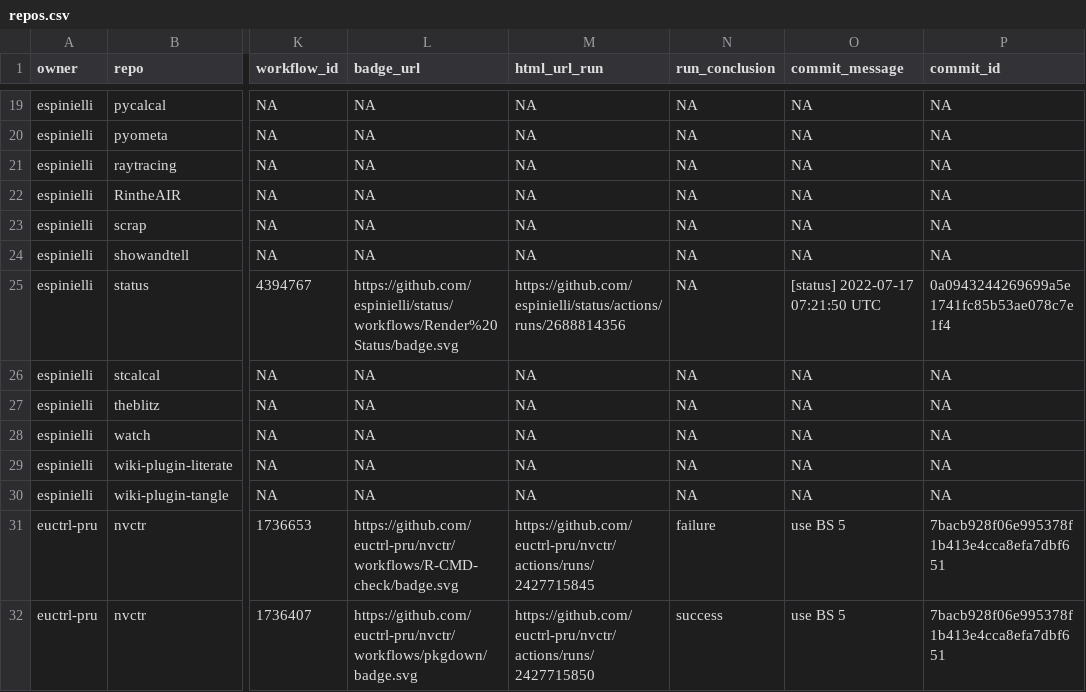
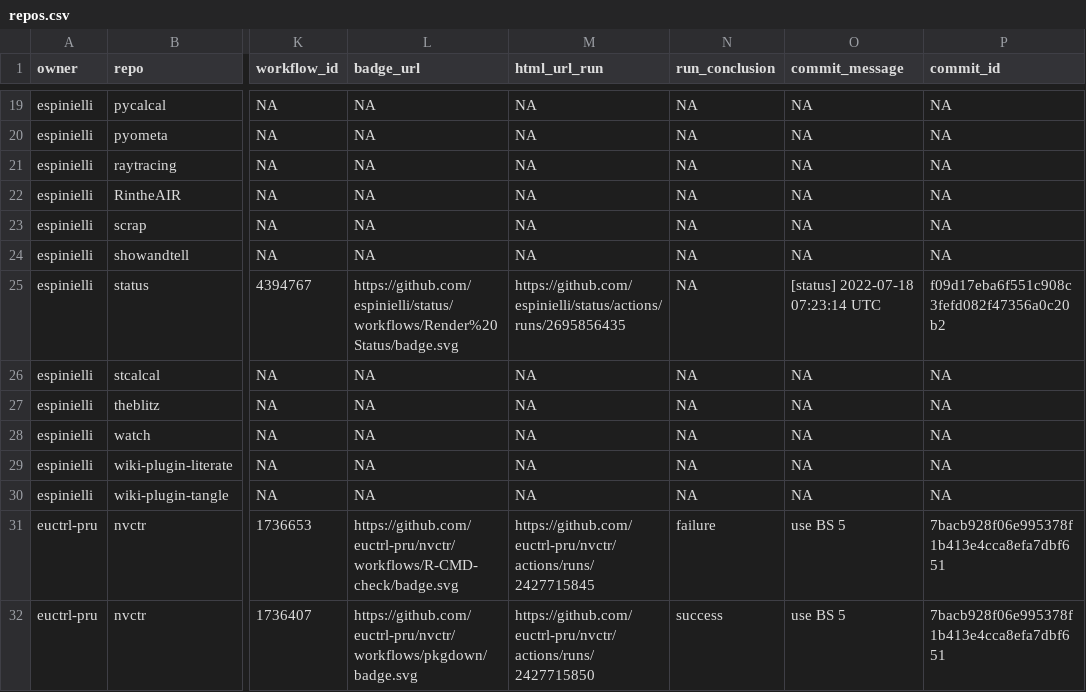
Before and after one commit to espinielli/status, a CSV file: repos.csv, drawn as a sheet; only a part is shown, gaps mark what is left out; the diff names each change by its address in the sheet, - before the commit and + after, or states it on an @@ line.

```diff
--- a/repos.csv
+++ b/repos.csv
-M25 (html_url_run): https://github.com/espinielli/status/actions/runs/2688814356
+M25 (html_url_run): https://github.com/espinielli/status/actions/runs/2695856435
-O25 (commit_message): [status] 2022-07-17 07:21:50 UTC
+O25 (commit_message): [status] 2022-07-18 07:23:14 UTC
-P25 (commit_id): 0a0943244269699a5e1741fc85b53ae078c7e1f4
+P25 (commit_id): f09d17eba6f551c908c3fefd082f47356a0c20b2
```
Also changed, not shown: 1 other file.
